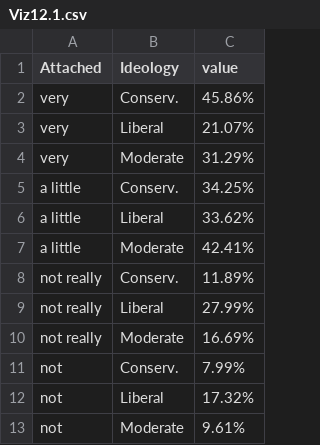
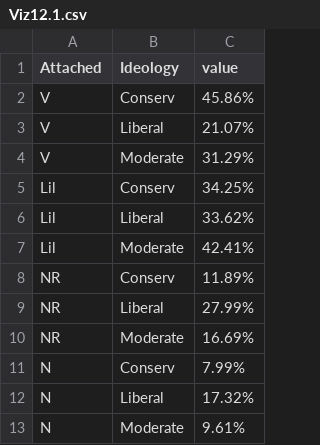
Before and after one commit to rachellemenn/Dissertation, a CSV file: Viz12/Viz12.1.csv, drawn as a sheet.

```diff
--- a/Viz12/Viz12.1.csv
+++ b/Viz12/Viz12.1.csv
@@ -1,13 +1,13 @@
 Attached,	Ideology,	value,		
-very,		Conserv.,	45.86%,		
-very,		Liberal,	21.07%,		
-very,		Moderate,	31.29%,		
-a little,	Conserv.,	34.25%,		
-a little,	Liberal,	33.62%,		
-a little,	Moderate,	42.41%,		
-not really,	Conserv.,	11.89%,		
-not really,	Liberal,	27.99%,		
-not really,	Moderate,	16.69%,		
-not,		Conserv.,	7.99%,		
-not,		Liberal,	17.32%,		
-not,		Moderate,	9.61%,
+V,		Conserv,	45.86%,		
+V,		Liberal,	21.07%,		
+V,		Moderate,	31.29%,		
+Lil,		Conserv,	34.25%,		
+Lil,		Liberal,	33.62%,		
+Lil,		Moderate,	42.41%,		
+NR,		Conserv,	11.89%,		
+NR,		Liberal,	27.99%,		
+NR,		Moderate,	16.69%,		
+N,		Conserv,	7.99%,		
+N,		Liberal,	17.32%,		
+N,		Moderate,	9.61%,
```
Also changed, not shown: Viz12/Viz.12.2.csv, Viz12/Viz.12.3.csv, 9 other files.
